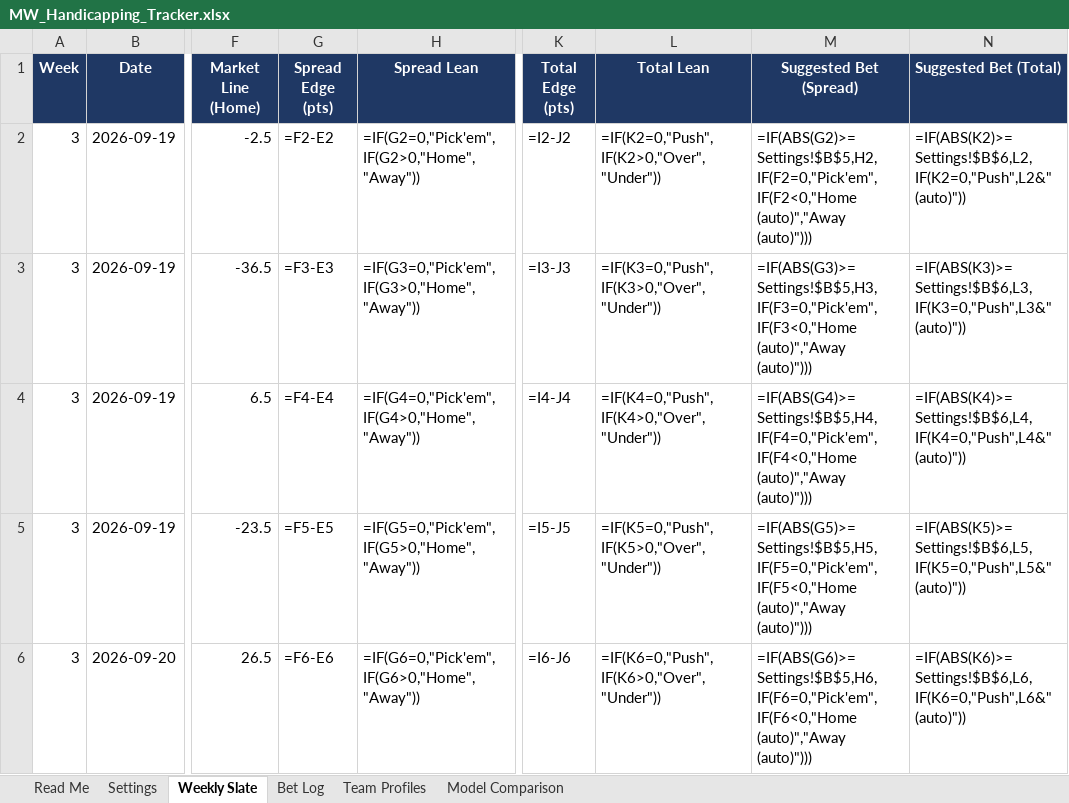
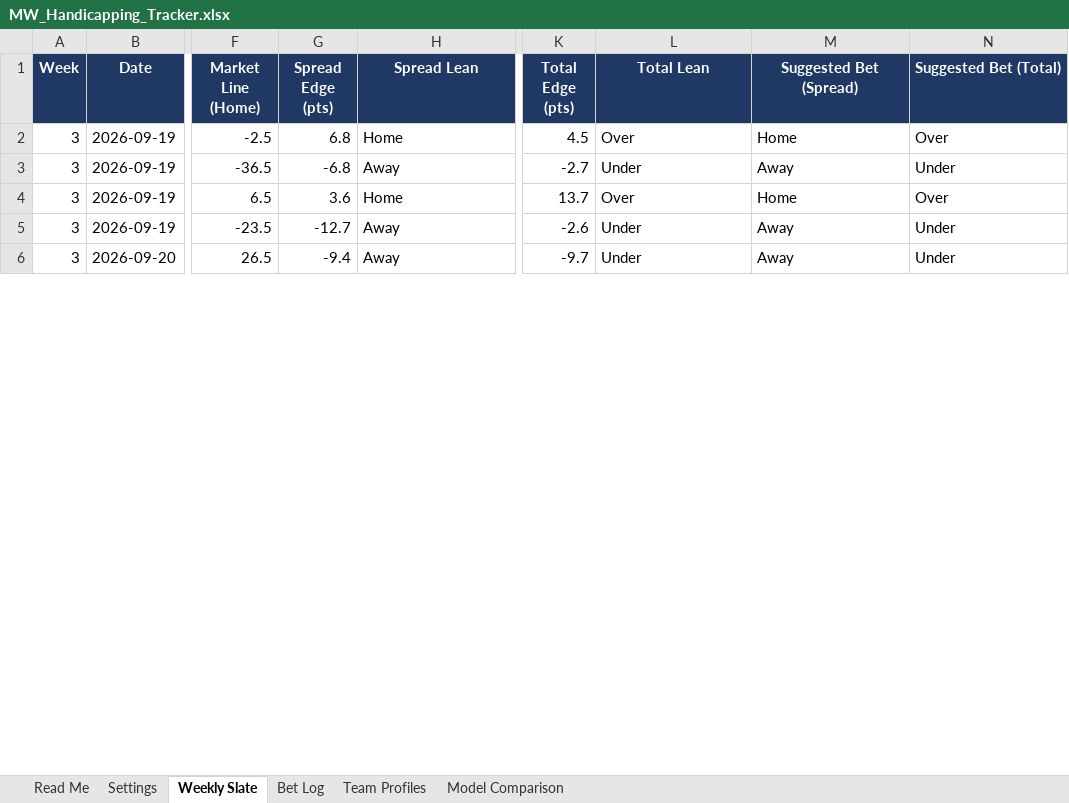
Before and after one commit to colea223/mdubcapping, an Excel workbook: excel/MW_Handicapping_Tracker.xlsx, sheet Weekly Slate, drawn as a sheet; only a part is shown, gaps mark what is left out; values as stored, in another font and other column widths than the file's, no borders; formulas without a stored value are shown as written; conditional formats not drawn; the diff covers the shown part only; the diff names each change by its address in the sheet, - before the commit and + after, or states it on an @@ line.

```diff
--- a/excel/MW_Handicapping_Tracker.xlsx (sheet Weekly Slate)
+++ b/excel/MW_Handicapping_Tracker.xlsx (sheet Weekly Slate)
-G2 (Spread Edge (pts)): =F2-E2
+G2 (Spread Edge (pts)): 6.8
-H2 (Spread Lean): =IF(G2=0,"Pick'em",IF(G2>0,"Home","Away"))
+H2 (Spread Lean): Home
-K2 (Total Edge (pts)): =I2-J2
+K2 (Total Edge (pts)): 4.5
-L2 (Total Lean): =IF(K2=0,"Push",IF(K2>0,"Over","Under"))
+L2 (Total Lean): Over
-M2 (Suggested Bet (Spread)): =IF(ABS(G2)>=Settings!$B$5,H2,IF(F2=0,"Pick'em",IF(F2<0,"Home (auto)","Away (auto)")))
+M2 (Suggested Bet (Spread)): Home
-N2 (Suggested Bet (Total)): =IF(ABS(K2)>=Settings!$B$6,L2,IF(K2=0,"Push",L2&" (auto)"))
+N2 (Suggested Bet (Total)): Over
-G3 (Spread Edge (pts)): =F3-E3
+G3 (Spread Edge (pts)): -6.8
-H3 (Spread Lean): =IF(G3=0,"Pick'em",IF(G3>0,"Home","Away"))
+H3 (Spread Lean): Away
-K3 (Total Edge (pts)): =I3-J3
+K3 (Total Edge (pts)): -2.7
-L3 (Total Lean): =IF(K3=0,"Push",IF(K3>0,"Over","Under"))
+L3 (Total Lean): Under
-M3 (Suggested Bet (Spread)): =IF(ABS(G3)>=Settings!$B$5,H3,IF(F3=0,"Pick'em",IF(F3<0,"Home (auto)","Away (auto)")))
+M3 (Suggested Bet (Spread)): Away
-N3 (Suggested Bet (Total)): =IF(ABS(K3)>=Settings!$B$6,L3,IF(K3=0,"Push",L3&" (auto)"))
+N3 (Suggested Bet (Total)): Under
-G4 (Spread Edge (pts)): =F4-E4
+G4 (Spread Edge (pts)): 3.6
-H4 (Spread Lean): =IF(G4=0,"Pick'em",IF(G4>0,"Home","Away"))
+H4 (Spread Lean): Home
-K4 (Total Edge (pts)): =I4-J4
+K4 (Total Edge (pts)): 13.7
-L4 (Total Lean): =IF(K4=0,"Push",IF(K4>0,"Over","Under"))
+L4 (Total Lean): Over
-M4 (Suggested Bet (Spread)): =IF(ABS(G4)>=Settings!$B$5,H4,IF(F4=0,"Pick'em",IF(F4<0,"Home (auto)","Away (auto)")))
+M4 (Suggested Bet (Spread)): Home
-N4 (Suggested Bet (Total)): =IF(ABS(K4)>=Settings!$B$6,L4,IF(K4=0,"Push",L4&" (auto)"))
+N4 (Suggested Bet (Total)): Over
-G5 (Spread Edge (pts)): =F5-E5
+G5 (Spread Edge (pts)): -12.7
-H5 (Spread Lean): =IF(G5=0,"Pick'em",IF(G5>0,"Home","Away"))
+H5 (Spread Lean): Away
-K5 (Total Edge (pts)): =I5-J5
+K5 (Total Edge (pts)): -2.6
-L5 (Total Lean): =IF(K5=0,"Push",IF(K5>0,"Over","Under"))
+L5 (Total Lean): Under
-M5 (Suggested Bet (Spread)): =IF(ABS(G5)>=Settings!$B$5,H5,IF(F5=0,"Pick'em",IF(F5<0,"Home (auto)","Away (auto)")))
+M5 (Suggested Bet (Spread)): Away
-N5 (Suggested Bet (Total)): =IF(ABS(K5)>=Settings!$B$6,L5,IF(K5=0,"Push",L5&" (auto)"))
+N5 (Suggested Bet (Total)): Under
-G6 (Spread Edge (pts)): =F6-E6
+G6 (Spread Edge (pts)): -9.4
-H6 (Spread Lean): =IF(G6=0,"Pick'em",IF(G6>0,"Home","Away"))
+H6 (Spread Lean): Away
-K6 (Total Edge (pts)): =I6-J6
+K6 (Total Edge (pts)): -9.7
-L6 (Total Lean): =IF(K6=0,"Push",IF(K6>0,"Over","Under"))
+L6 (Total Lean): Under
-M6 (Suggested Bet (Spread)): =IF(ABS(G6)>=Settings!$B$5,H6,IF(F6=0,"Pick'em",IF(F6<0,"Home (auto)","Away (auto)")))
+M6 (Suggested Bet (Spread)): Away
-N6 (Suggested Bet (Total)): =IF(ABS(K6)>=Settings!$B$6,L6,IF(K6=0,"Push",L6&" (auto)"))
+N6 (Suggested Bet (Total)): Under
```
Also changed, not shown: 6 added rows, 6 removed rows and 12 edited cells elsewhere in this sheet, sheet Bet Log, 8 other files.
